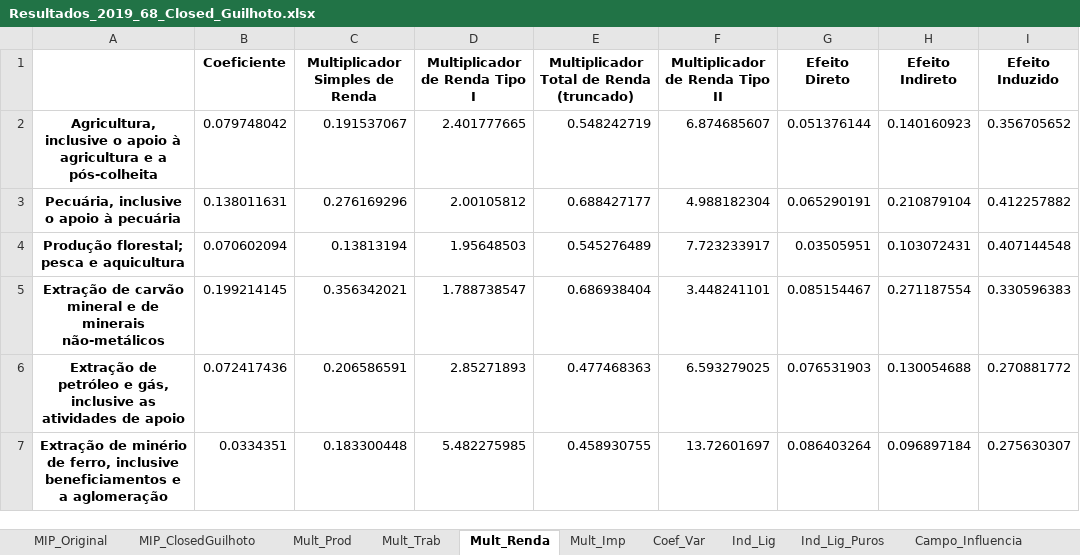
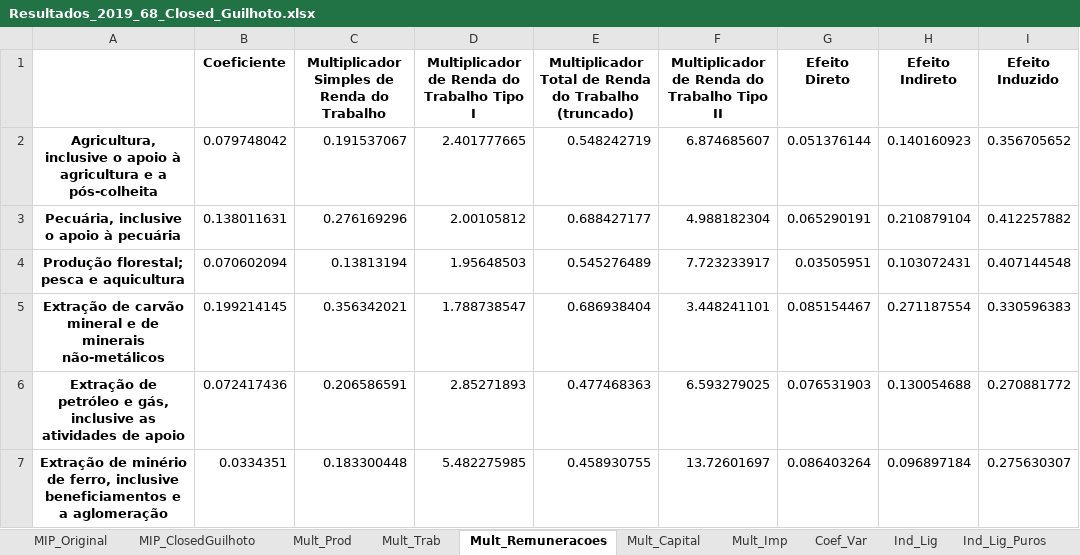
Before and after one commit to vnery5/Analise_Choques_MIP_Nacional, an Excel workbook: Output/Tabelas_Main/Análises/Resultados_2019_68_Closed_Guilhoto.xlsx, sheet Mult_Remuneracoes, drawn as a sheet; only a part is shown; values as stored, in another font and other column widths than the file's, no borders; the diff names each change by its address in the sheet, - before the commit and + after, or states it on an @@ line.

Commit message:
- Added capital income (EOB) multiplier calculation and specified the distintion between work and capital income multipliers;
- Updated syntax in the closed model calculation.

```diff
--- a/Output/Tabelas_Main/Análises/Resultados_2019_68_Closed_Guilhoto.xlsx (sheet Mult_Remuneracoes)
+++ b/Output/Tabelas_Main/Análises/Resultados_2019_68_Closed_Guilhoto.xlsx (sheet Mult_Remuneracoes)
-sheet tab: Mult_Renda
+sheet tab: Mult_Remuneracoes
+sheet tab: Mult_Capital
-C1: Multiplicador Simples de Renda
+C1: Multiplicador Simples de Renda do Trabalho
-D1: Multiplicador de Renda Tipo I
+D1: Multiplicador de Renda do Trabalho Tipo I
-E1: Multiplicador Total de Renda (truncado)
+E1: Multiplicador Total de Renda do Trabalho (truncado)
-F1: Multiplicador de Renda Tipo II
+F1: Multiplicador de Renda do Trabalho Tipo II
```
Also changed, not shown: Output/Tabelas_Main/Análises/Resultados_2019_25_Closed_Guilhoto.xlsx, 3 other files.
